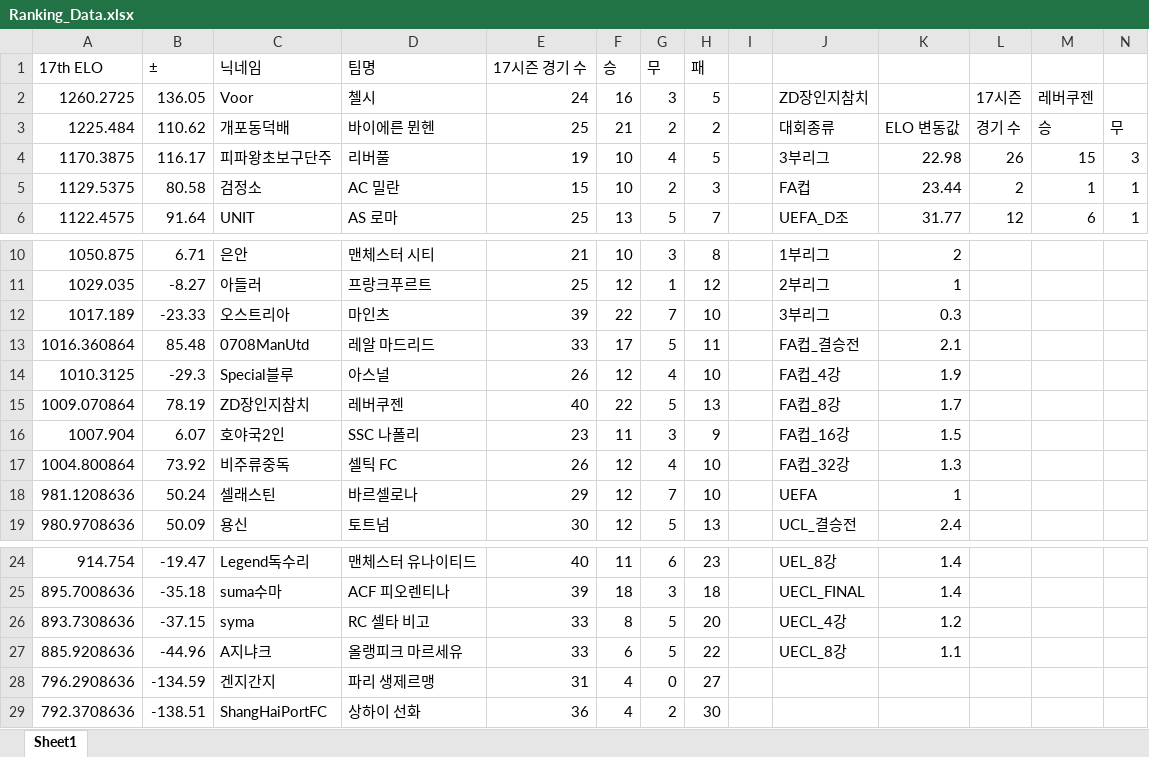
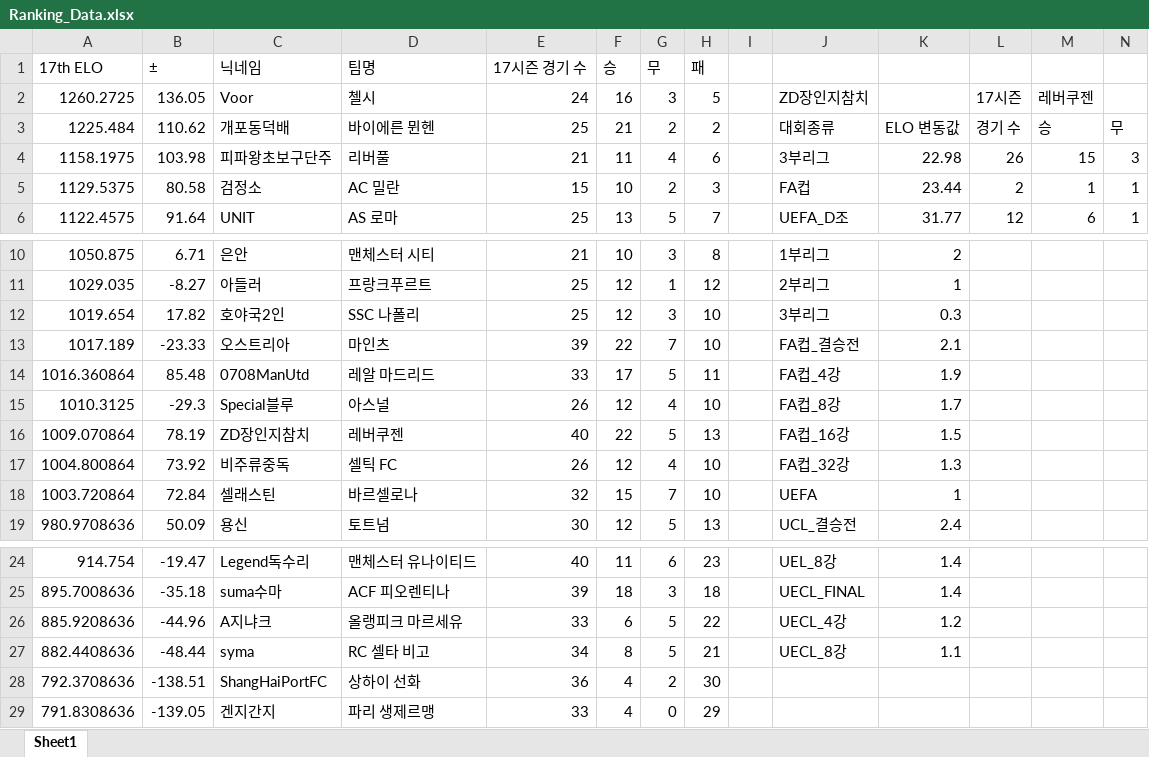
Before and after one commit to xldyxl/AllStar-Ranking-ELO-, an Excel workbook: Ranking_Data.xlsx, sheet Sheet1, drawn as a sheet; only a part is shown, gaps mark what is left out; values as stored, in another font and other column widths than the file's, no borders; removed rows and columns are numbered as before the commit, all else as after; rows hold the shown columns only; the diff names each change by its address in the sheet, - before the commit and + after, or states it on an @@ line.

Commit message:
Update: Ranking Data (21:11:02)

```diff
--- a/Ranking_Data.xlsx (sheet Sheet1)
+++ b/Ranking_Data.xlsx (sheet Sheet1)
-A4 (17th ELO): 1170.3875
+A4 (17th ELO): 1158.1975
-B4 (±): 116.17
+B4 (±): 103.98
-E4 (17시즌 경기 수): 19
+E4 (17시즌 경기 수): 21
-F4 (승): 10
+F4 (승): 11
-H4 (패): 5
+H4 (패): 6
+row 12: 1019.654 | 17.82 | 호야국2인 | SSC 나폴리 | 25 | 12 | 3 | 10 |  | 3부리그 | 0.3
-J13: 3부리그
+J13: FA컵_결승전
-K13: 0.3
+K13: 2.1
-J14: FA컵_결승전
+J14: FA컵_4강
-K14: 2.1
+K14: 1.9
-J15: FA컵_4강
+J15: FA컵_8강
-K15: 1.9
+K15: 1.7
-J16: FA컵_8강
+J16: FA컵_16강
-K16: 1.7
+K16: 1.5
-row 16: 1007.904 | 6.07 | 호야국2인 | SSC 나폴리 | 23 | 11 | 3 | 9 |  | FA컵_16강 | 1.5
-A18 (17th ELO): 981.1208636
+A18 (17th ELO): 1003.720864
-B18 (±): 50.24
+B18 (±): 72.84
-E18 (17시즌 경기 수): 29
+E18 (17시즌 경기 수): 32
-F18 (승): 12
+F18 (승): 15
-row 26: 893.7308636 | -37.15 | syma | RC 셀타 비고 | 33 | 8 | 5 | 20 |  | UECL_4강 | 1.2
-J26: UECL_8강
+J26: UECL_4강
-K26: 1.1
+K26: 1.2
-row 28: 796.2908636 | -134.59 | 겐지간지 | 파리 생제르맹 | 31 | 4 | 0 | 27
+row 27: 882.4408636 | -48.44 | syma | RC 셀타 비고 | 34 | 8 | 5 | 21 |  | UECL_8강 | 1.1
+row 29: 791.8308636 | -139.05 | 겐지간지 | 파리 생제르맹 | 33 | 4 | 0 | 29
```
